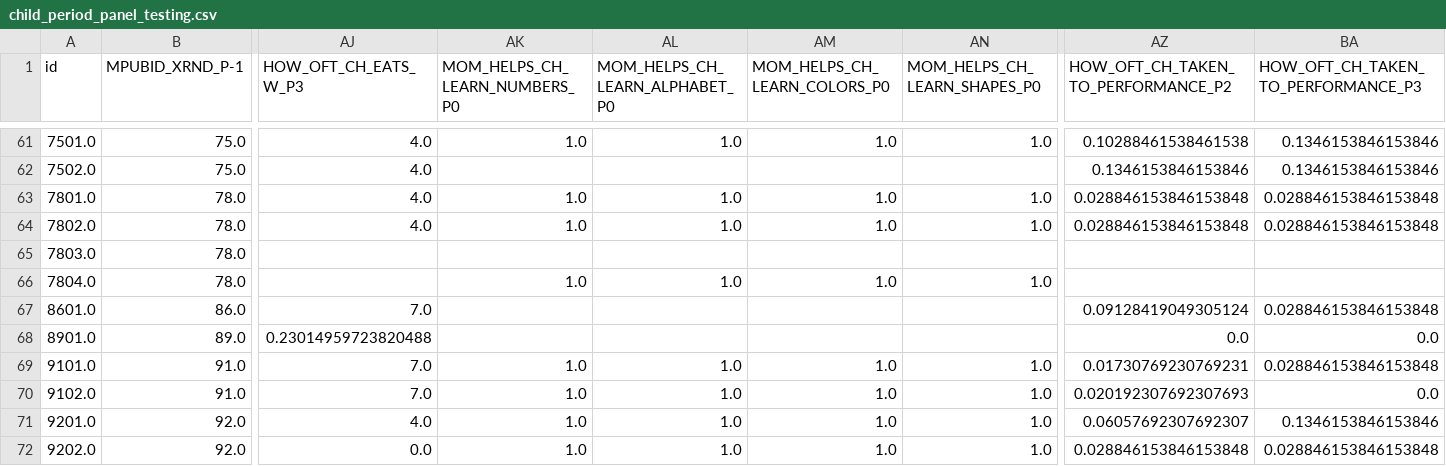
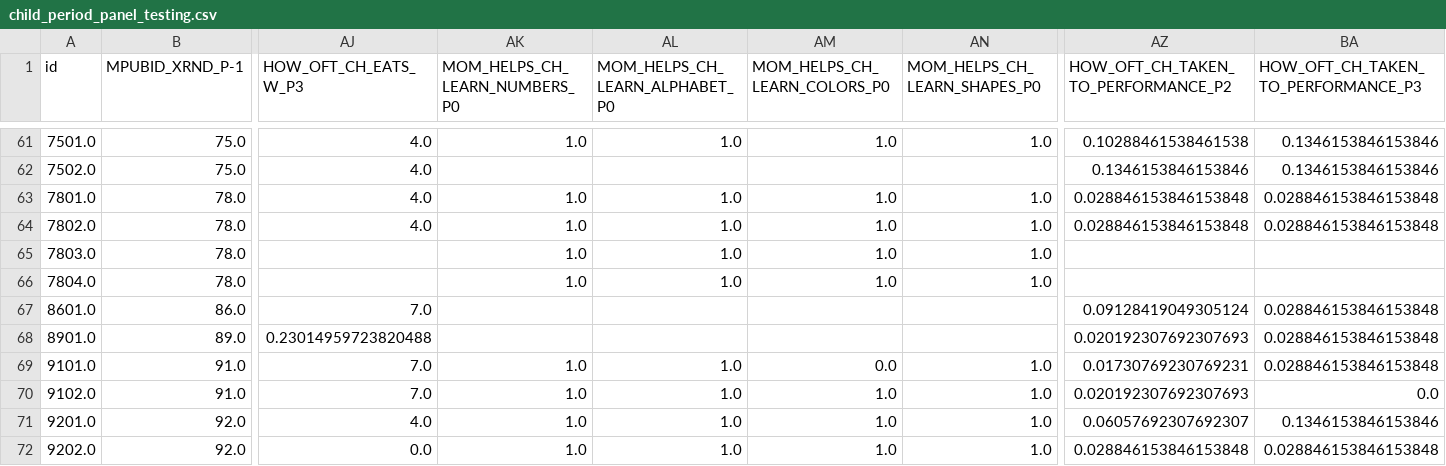
Before and after one commit to mpham8/intergenerational-effects-human-capital, a CSV file: data-preprocessing/Initial_Preprocessing/child_period_panel_testing.csv, drawn as a sheet; only a part is shown, gaps mark what is left out; the diff covers the shown part only; the diff names each change by its address in the sheet, - before the commit and + after, or states it on an @@ line.

```diff
--- a/data-preprocessing/Initial_Preprocessing/child_period_panel_testing.csv
+++ b/data-preprocessing/Initial_Preprocessing/child_period_panel_testing.csv
-AK65 (MOM_HELPS_CH_LEARN_NUMBERS_P0): (empty)
+AK65 (MOM_HELPS_CH_LEARN_NUMBERS_P0): 1.0
-AL65 (MOM_HELPS_CH_LEARN_ALPHABET_P0): (empty)
+AL65 (MOM_HELPS_CH_LEARN_ALPHABET_P0): 1.0
-AM65 (MOM_HELPS_CH_LEARN_COLORS_P0): (empty)
+AM65 (MOM_HELPS_CH_LEARN_COLORS_P0): 1.0
-AN65 (MOM_HELPS_CH_LEARN_SHAPES_P0): (empty)
+AN65 (MOM_HELPS_CH_LEARN_SHAPES_P0): 1.0
-AZ68: 0.0
+AZ68: 0.020192307692307693
-BA68: 0.0
+BA68: 0.028846153846153848
-AM69 (MOM_HELPS_CH_LEARN_COLORS_P0): 1.0
+AM69 (MOM_HELPS_CH_LEARN_COLORS_P0): 0.0
```
Also changed, not shown: 125 edited cells elsewhere in this file, data-preprocessing/Initial_Preprocessing/child_period_panel_BEST_Descriptive_Stats.csv, data-preprocessing/Initial_Preprocessing/child_period_panel_testing_Descriptive_Stats.csv, 36 other files.
